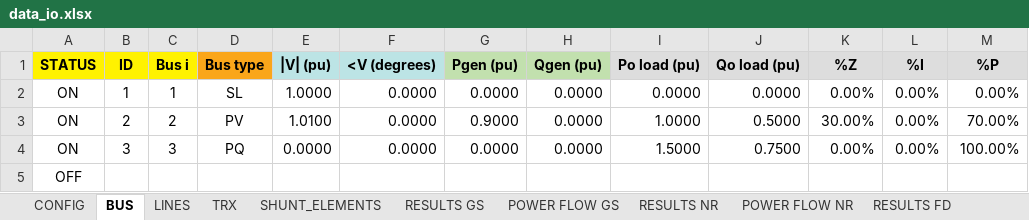
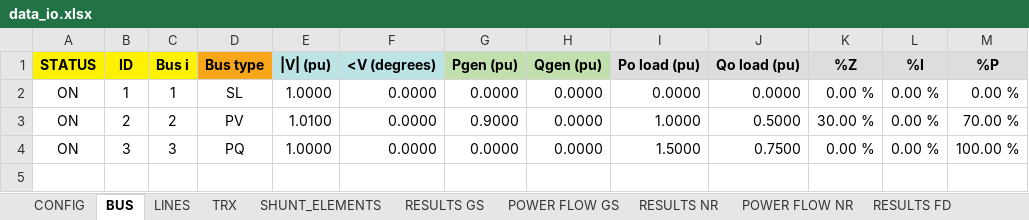
Before and after one commit to SoraMadriz/Power-system-project, an Excel workbook: files/data_io.xlsx, sheet BUS, drawn as a sheet; values as stored, in another font and other column widths than the file's, no borders; charts and pictures not drawn; the diff names each change by its address in the sheet, - before the commit and + after, or states it on an @@ line.

```diff
--- a/files/data_io.xlsx (sheet BUS)
+++ b/files/data_io.xlsx (sheet BUS)
-K2 (%Z): 0.00%
+K2 (%Z): 0.00 %
-L2:L4 (%I): 0.00%
+L2:L4 (%I): 0.00 %
-M2 (%P): 0.00%
+M2 (%P): 0.00 %
-K3 (%Z): 30.00%
+K3 (%Z): 30.00 %
-M3 (%P): 70.00%
+M3 (%P): 70.00 %
-E4 (|V| (pu)): 0.0000
+E4 (|V| (pu)): 1.0000
-K4 (%Z): 0.00%
+K4 (%Z): 0.00 %
-M4 (%P): 100.00%
+M4 (%P): 100.00 %
-row 5: OFF
```
Also changed, not shown: charts or pictures, 2 other files.
